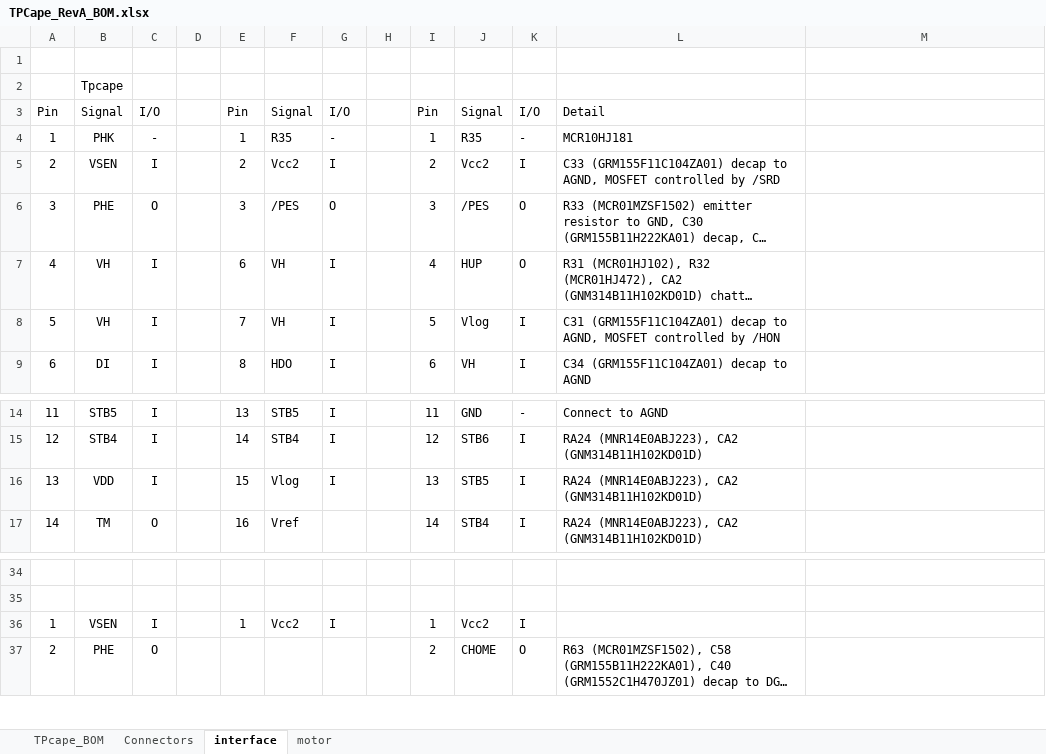
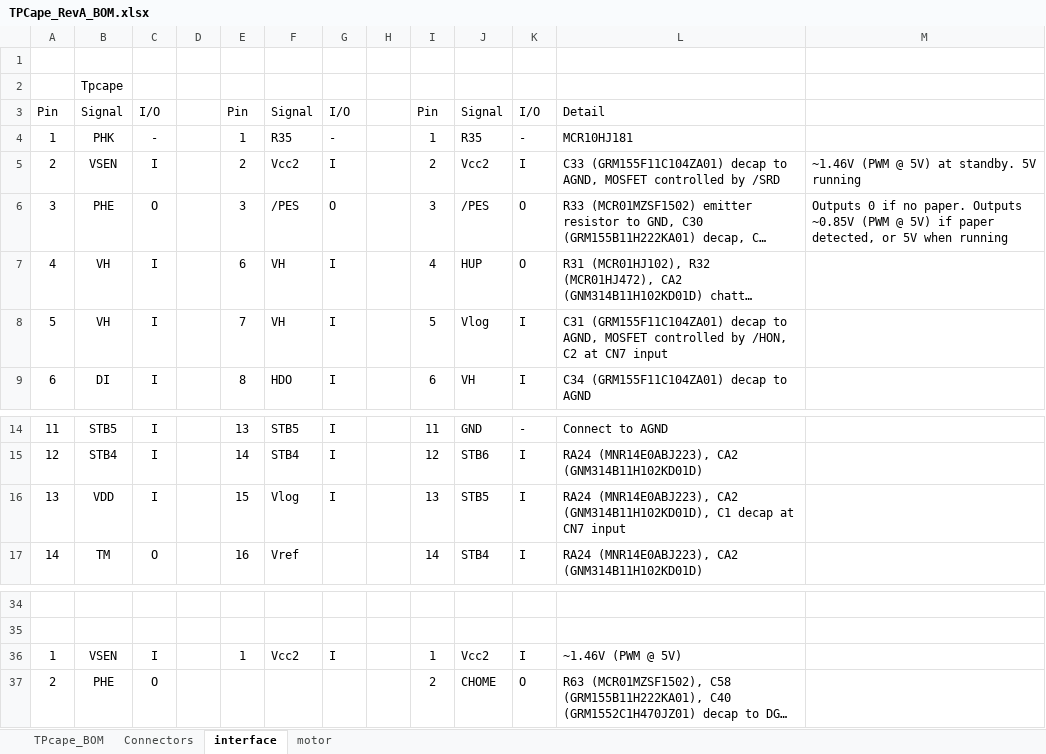
Before and after one commit to cheehieu/thermal-printer, an Excel workbook: docs/TPCape_RevA_BOM.xlsx, sheet interface, drawn as a sheet; only a part is shown, gaps mark what is left out; long unchanged cells end in …; values as stored, in another font and other column widths than the file's, no borders; the diff names each change by its address in the sheet, - before the commit and + after, or states it on an @@ line.

```diff
--- a/docs/TPCape_RevA_BOM.xlsx (sheet interface)
+++ b/docs/TPCape_RevA_BOM.xlsx (sheet interface)
-M5: (empty)
+M5: ~1.46V (PWM @ 5V) at standby. 5V running
-M6: (empty)
+M6: Outputs 0 if no paper. Outputs ~0.85V (PWM @ 5V) if paper detected, or 5V when running
-L8: …controlled by /HON
+L8: …controlled by /HON, C2 at CN7 input
-L16: …(MNR14E0ABJ223), CA2 (GNM314B11H102KD01D)
+L16: …(MNR14E0ABJ223), CA2 (GNM314B11H102KD01D), C1 decap at CN7 input
-L36: (empty)
+L36: ~1.46V (PWM @ 5V)
```
Also changed, not shown: sheet Connectors, sheet TPcape_BOM, 16 other files.
